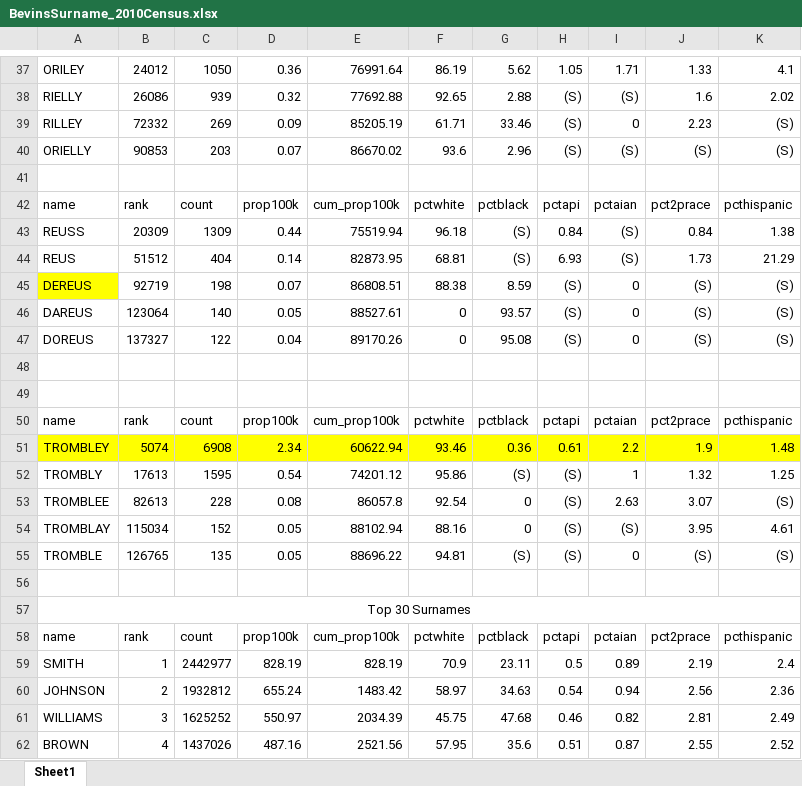
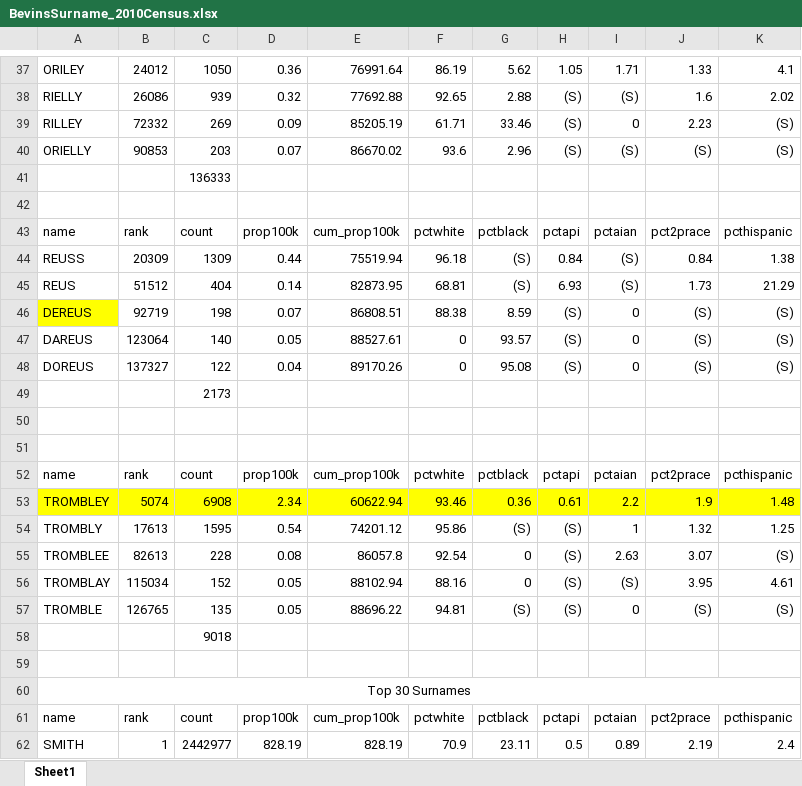
Before and after one commit to cbevins/bevins-riley-book, an Excel workbook: src/lib/census/BevinsSurname_2010Census.xlsx, sheet Sheet1, drawn as a sheet; only a part is shown, gaps mark what is left out; the shorter side is filled out with more unchanged rows; values as stored, in another font and other column widths than the file's, no borders; the diff names each change by its address in the sheet, - before the commit and + after, or states it on an @@ line.

```diff
--- a/src/lib/census/BevinsSurname_2010Census.xlsx (sheet Sheet1)
+++ b/src/lib/census/BevinsSurname_2010Census.xlsx (sheet Sheet1)
+row 41:  |  | 136333
+row 49:  |  | 2173
+row 58:  |  | 9018
```
Also changed, not shown: 13 other files.
